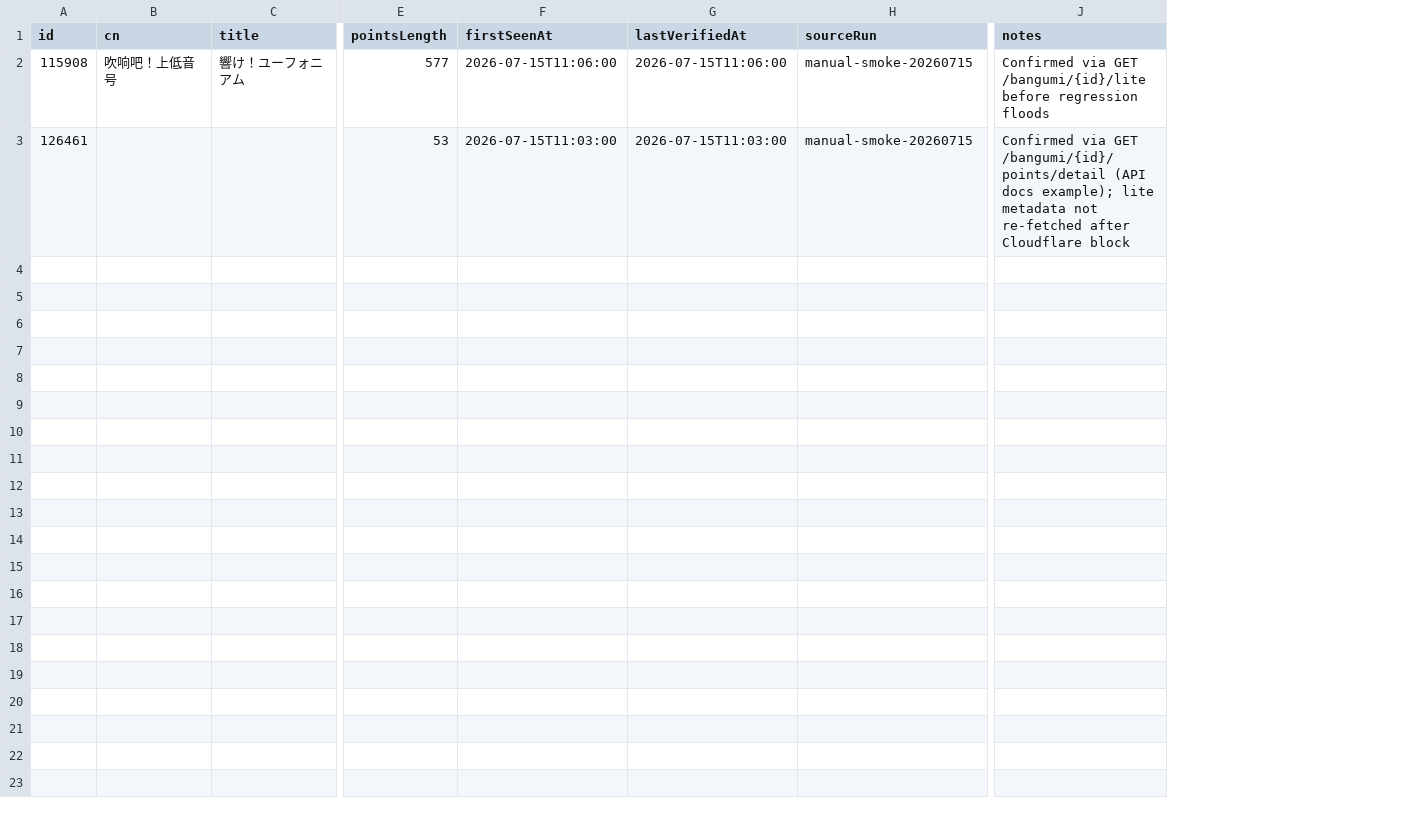
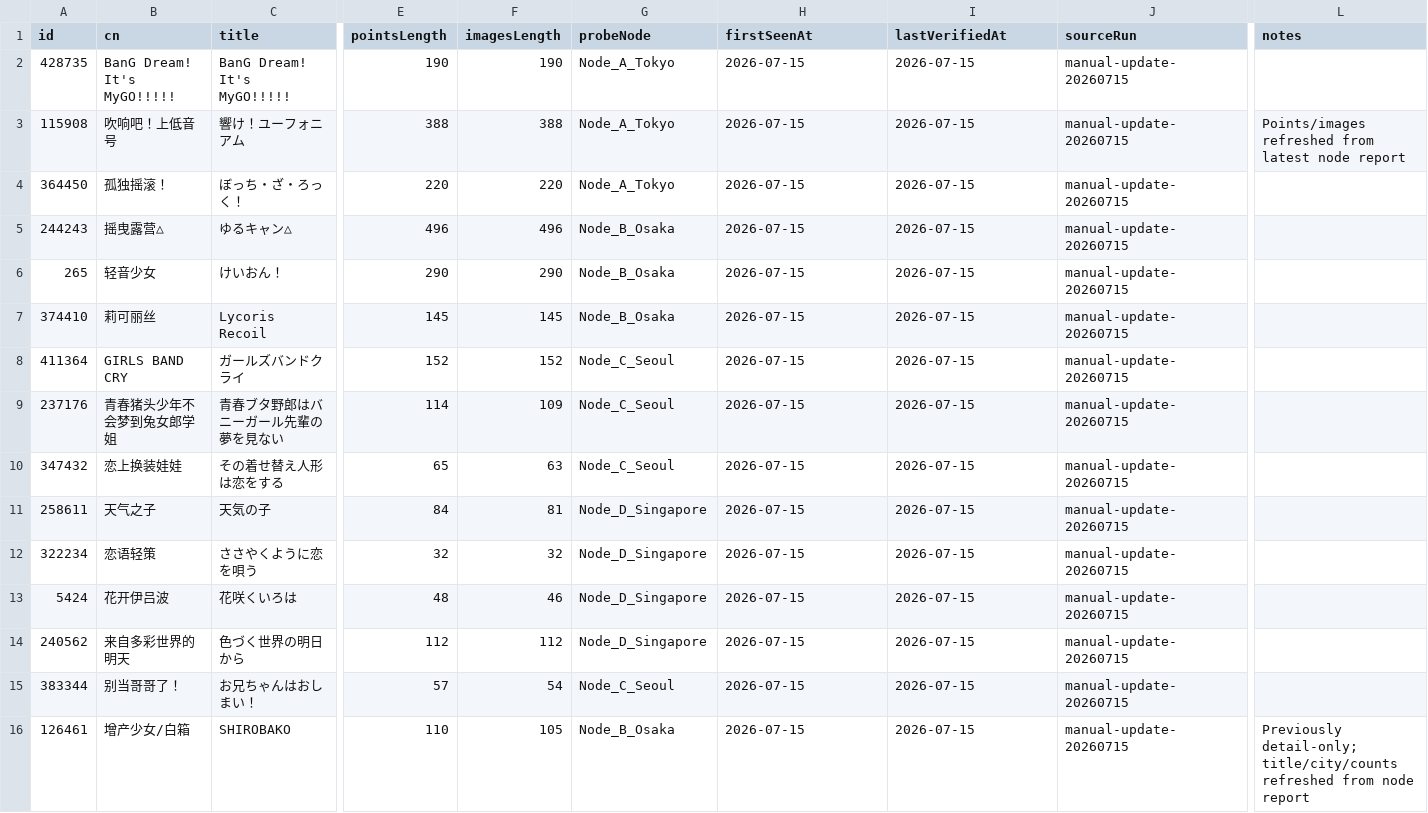
Before and after one commit to richappdev/TraceFrame, a CSV file: valid-ids.csv, drawn as a sheet; only a part is shown, gaps mark what is left out; addresses are those after the commit; rows hold the shown columns only; the diff covers the shown part only; the diff names each change by its address in the sheet, - before the commit and + after, or states it on an @@ line.

```diff
--- a/valid-ids.csv
+++ b/valid-ids.csv
+column F (imagesLength), row 3: 388; row 16: 105
+column G (probeNode), row 3: Node_A_Tokyo; row 16: Node_B_Osaka
+row 2: 428735 | BanG Dream! It's MyGO!!!!! | BanG Dream! It's MyGO!!!!! | 190 | 190 | Node_A_Tokyo | 2026-07-15 | 2026-07-15 | manual-update-20260715
-E3 (pointsLength): 577
+E3 (pointsLength): 388
-H3 (firstSeenAt): 2026-07-15T11:06:00
+H3 (firstSeenAt): 2026-07-15
-I3 (lastVerifiedAt): 2026-07-15T11:06:00
+I3 (lastVerifiedAt): 2026-07-15
-J3 (sourceRun): manual-smoke-20260715
+J3 (sourceRun): manual-update-20260715
-L3 (notes): Confirmed via GET /bangumi/{id}/lite before regression floods
+L3 (notes): Points/images refreshed from latest node report
+row 4: 364450 | 孤独摇滚！ | ぼっち・ざ・ろっく！ | 220 | 220 | Node_A_Tokyo | 2026-07-15 | 2026-07-15 | manual-update-20260715
+row 5: 244243 | 摇曳露营△ | ゆるキャン△ | 496 | 496 | Node_B_Osaka | 2026-07-15 | 2026-07-15 | manual-update-20260715
+row 6: 265 | 轻音少女 | けいおん！ | 290 | 290 | Node_B_Osaka | 2026-07-15 | 2026-07-15 | manual-update-20260715
+row 7: 374410 | 莉可丽丝 | Lycoris Recoil | 145 | 145 | Node_B_Osaka | 2026-07-15 | 2026-07-15 | manual-update-20260715
+row 8: 411364 | GIRLS BAND CRY | ガールズバンドクライ | 152 | 152 | Node_C_Seoul | 2026-07-15 | 2026-07-15 | manual-update-20260715
+row 9: 237176 | 青春猪头少年不会梦到兔女郎学姐 | 青春ブタ野郎はバニーガール先輩の夢を見ない | 114 | 109 | Node_C_Seoul | 2026-07-15 | 2026-07-15 | manual-update-20260715
+row 10: 347432 | 恋上换装娃娃 | その着せ替え人形は恋をする | 65 | 63 | Node_C_Seoul | 2026-07-15 | 2026-07-15 | manual-update-20260715
+row 11: 258611 | 天气之子 | 天気の子 | 84 | 81 | Node_D_Singapore | 2026-07-15 | 2026-07-15 | manual-update-20260715
+row 12: 322234 | 恋语轻策 | ささやくように恋を唄う | 32 | 32 | Node_D_Singapore | 2026-07-15 | 2026-07-15 | manual-update-20260715
+row 13: 5424 | 花开伊吕波 | 花咲くいろは | 48 | 46 | Node_D_Singapore | 2026-07-15 | 2026-07-15 | manual-update-20260715
+row 14: 240562 | 来自多彩世界的明天 | 色づく世界の明日から | 112 | 112 | Node_D_Singapore | 2026-07-15 | 2026-07-15 | manual-update-20260715
+row 15: 383344 | 别当哥哥了！ | お兄ちゃんはおしまい！ | 57 | 54 | Node_C_Seoul | 2026-07-15 | 2026-07-15 | manual-update-20260715
-B16 (cn): (empty)
+B16 (cn): 增产少女/白箱
-C16 (title): (empty)
+C16 (title): SHIROBAKO
-E16 (pointsLength): 53
+E16 (pointsLength): 110
-H16 (firstSeenAt): 2026-07-15T11:03:00
+H16 (firstSeenAt): 2026-07-15
-I16 (lastVerifiedAt): 2026-07-15T11:03:00
+I16 (lastVerifiedAt): 2026-07-15
-J16 (sourceRun): manual-smoke-20260715
+J16 (sourceRun): manual-update-20260715
-L16 (notes): Confirmed via GET /bangumi/{id}/points/detail (API docs example); lite metadata not re-fetched after Cloudflare block
+L16 (notes): Previously detail-only; title/city/counts refreshed from node report
```
Also changed, not shown: 1 edited cell elsewhere in this file, 4 other files.
